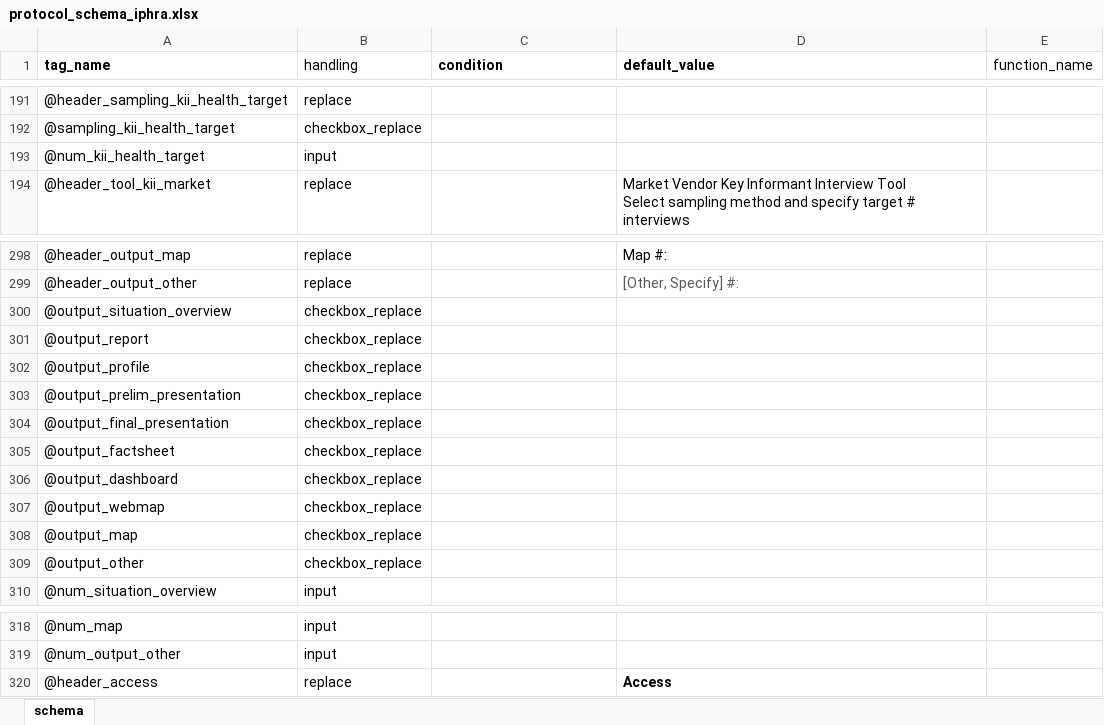
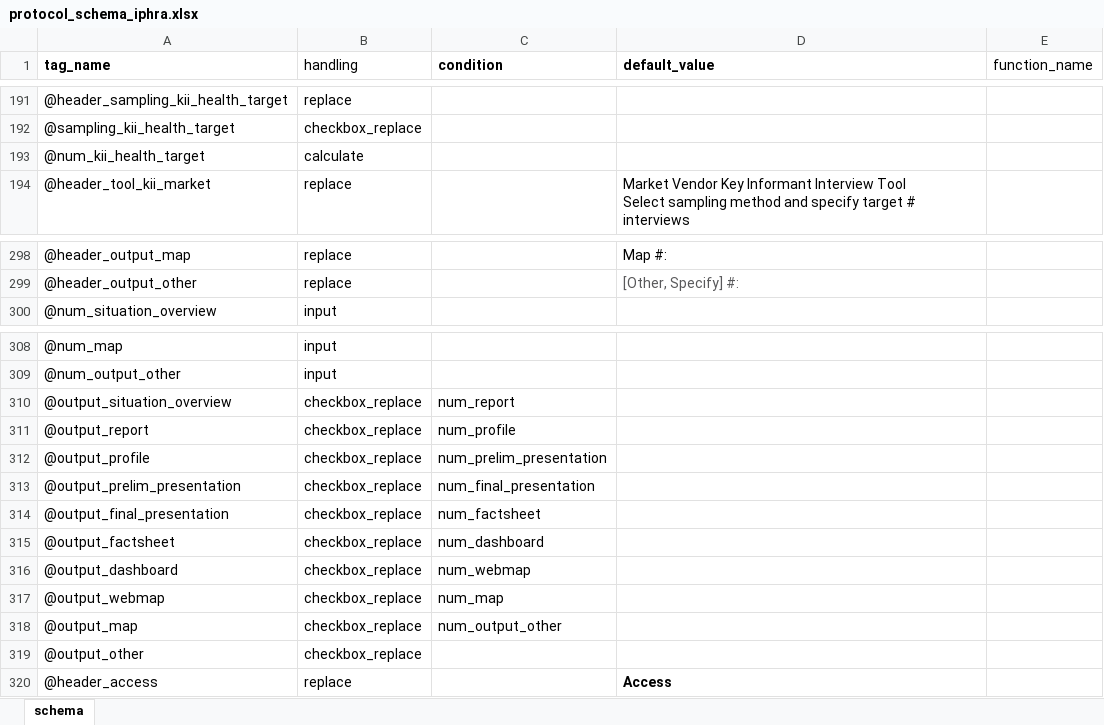
Before and after one commit to SaeedR1987/public_health_resources, an Excel workbook: inst/resources/protocol_schema_iphra.xlsx, sheet schema, drawn as a sheet; only a part is shown, gaps mark what is left out; values as stored, in another font and other column widths than the file's, no borders; removed rows and columns are numbered as before the commit, all else as after; the diff covers the shown part only; the diff names each change by its address in the sheet, - before the commit and + after, or states it on an @@ line.

Commit message:
commit 09062026
revisions to protocol schema and iphra protocol word template

```diff
--- a/inst/resources/protocol_schema_iphra.xlsx (sheet schema)
+++ b/inst/resources/protocol_schema_iphra.xlsx (sheet schema)
-B193 (handling): input
+B193 (handling): calculate
-row 300: @output_situation_overview | checkbox_replace
-row 301: @output_report | checkbox_replace
-row 302: @output_profile | checkbox_replace
-row 303: @output_prelim_presentation | checkbox_replace
-row 304: @output_final_presentation | checkbox_replace
-row 305: @output_factsheet | checkbox_replace
-row 306: @output_dashboard | checkbox_replace
-row 307: @output_webmap | checkbox_replace
-row 308: @output_map | checkbox_replace
+row 310: @output_situation_overview | checkbox_replace | num_report
+row 311: @output_report | checkbox_replace | num_profile
+row 312: @output_profile | checkbox_replace | num_prelim_presentation
+row 313: @output_prelim_presentation | checkbox_replace | num_final_presentation
+row 314: @output_final_presentation | checkbox_replace | num_factsheet
+row 315: @output_factsheet | checkbox_replace | num_dashboard
+row 316: @output_dashboard | checkbox_replace | num_webmap
+row 317: @output_webmap | checkbox_replace | num_map
+row 318: @output_map | checkbox_replace | num_output_other
@@ row 309 moved to row 319: @output_other @@
```
Also changed, not shown: 19 added rows and 11 edited cells elsewhere in this sheet, 4 other files.
